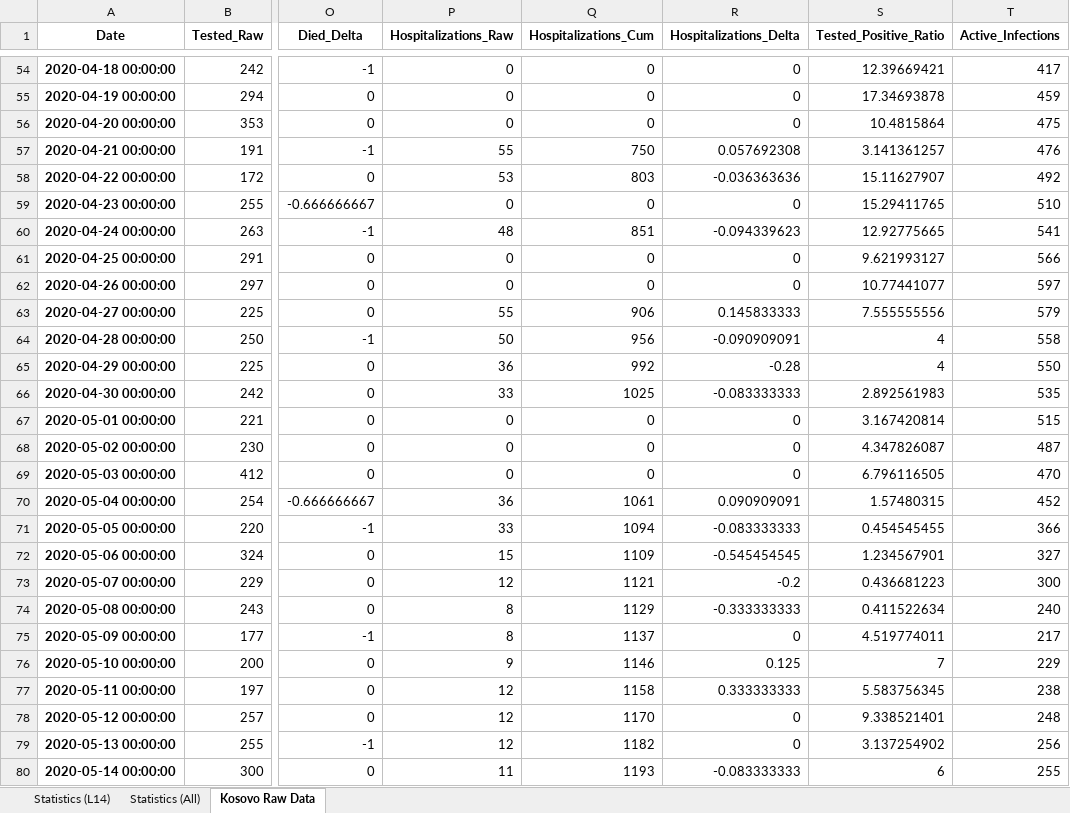
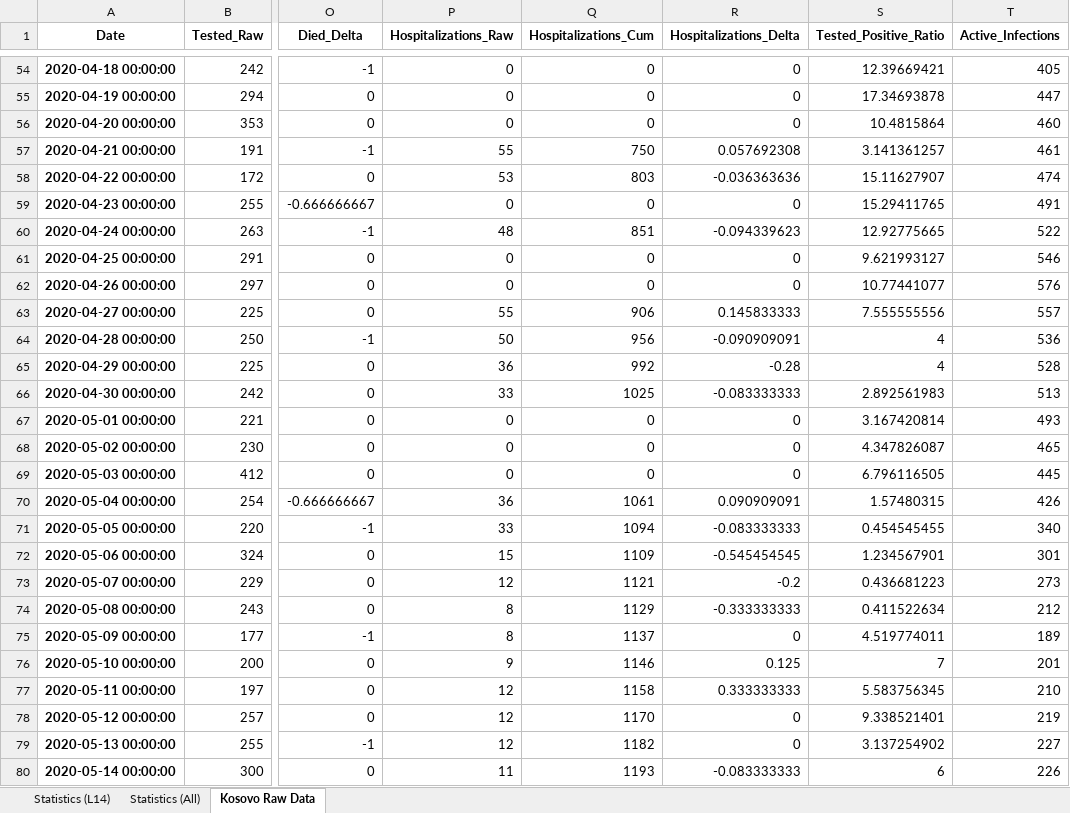
Before and after one commit to bnice5000/COVID-STATS, an Excel workbook: Graphics/20200616/20200616_Kosovo_COVID.xlsx, sheet Kosovo Raw Data, drawn as a sheet; only a part is shown, gaps mark what is left out; values as stored, in another font and other column widths than the file's, no borders; the diff covers the shown part only; the diff names each change by its address in the sheet, - before the commit and + after, or states it on an @@ line.

```diff
--- a/Graphics/20200616/20200616_Kosovo_COVID.xlsx (sheet Kosovo Raw Data)
+++ b/Graphics/20200616/20200616_Kosovo_COVID.xlsx (sheet Kosovo Raw Data)
-T54 (Active_Infections): 417
+T54 (Active_Infections): 405
-T55 (Active_Infections): 459
+T55 (Active_Infections): 447
-T56 (Active_Infections): 475
+T56 (Active_Infections): 460
-T57 (Active_Infections): 476
+T57 (Active_Infections): 461
-T58 (Active_Infections): 492
+T58 (Active_Infections): 474
-T59 (Active_Infections): 510
+T59 (Active_Infections): 491
-T60 (Active_Infections): 541
+T60 (Active_Infections): 522
-T61 (Active_Infections): 566
+T61 (Active_Infections): 546
-T62 (Active_Infections): 597
+T62 (Active_Infections): 576
-T63 (Active_Infections): 579
+T63 (Active_Infections): 557
-T64 (Active_Infections): 558
+T64 (Active_Infections): 536
-T65 (Active_Infections): 550
+T65 (Active_Infections): 528
-T66 (Active_Infections): 535
+T66 (Active_Infections): 513
-T67 (Active_Infections): 515
+T67 (Active_Infections): 493
-T68 (Active_Infections): 487
+T68 (Active_Infections): 465
-T69 (Active_Infections): 470
+T69 (Active_Infections): 445
-T70 (Active_Infections): 452
+T70 (Active_Infections): 426
-T71 (Active_Infections): 366
+T71 (Active_Infections): 340
-T72 (Active_Infections): 327
+T72 (Active_Infections): 301
-T73 (Active_Infections): 300
+T73 (Active_Infections): 273
-T74 (Active_Infections): 240
+T74 (Active_Infections): 212
-T75 (Active_Infections): 217
+T75 (Active_Infections): 189
-T76 (Active_Infections): 229
+T76 (Active_Infections): 201
-T77 (Active_Infections): 238
+T77 (Active_Infections): 210
-T78 (Active_Infections): 248
+T78 (Active_Infections): 219
-T79 (Active_Infections): 256
+T79 (Active_Infections): 227
-T80 (Active_Infections): 255
+T80 (Active_Infections): 226
```
Also changed, not shown: 59 edited cells elsewhere in this sheet, sheet Statistics (L14), sheet Statistics (All), 34 other files.
